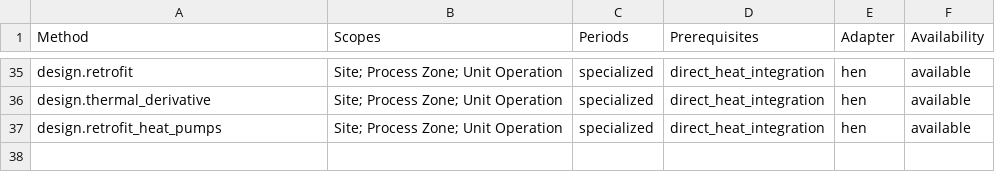
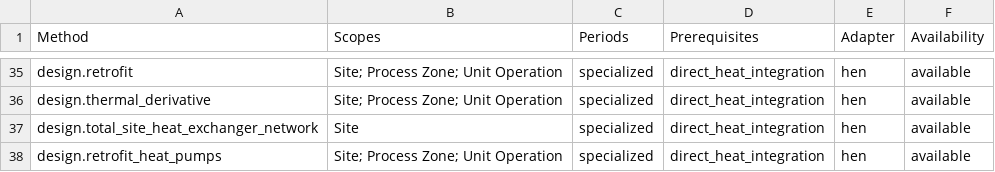
Before and after one commit to waikato-ahuora-smart-energy-systems/OpenPinch, a CSV file: docs/_data/analysis-methods.csv, drawn as a sheet; only a part is shown, gaps mark what is left out.

```diff
--- a/docs/_data/analysis-methods.csv
+++ b/docs/_data/analysis-methods.csv
@@ -36,2 +36,3 @@ design.retrofit,Site; Process Zone; Unit Operation,specialized,direct_heat_integ
 design.thermal_derivative,Site; Process Zone; Unit Operation,specialized,direct_heat_integration,hen,available
+design.total_site_heat_exchanger_network,Site,specialized,direct_heat_integration,hen,available
 design.retrofit_heat_pumps,Site; Process Zone; Unit Operation,specialized,direct_heat_integration,hen,available
```
Also changed, not shown: docs/_data/tutorial-coverage.csv, 14 other files.
